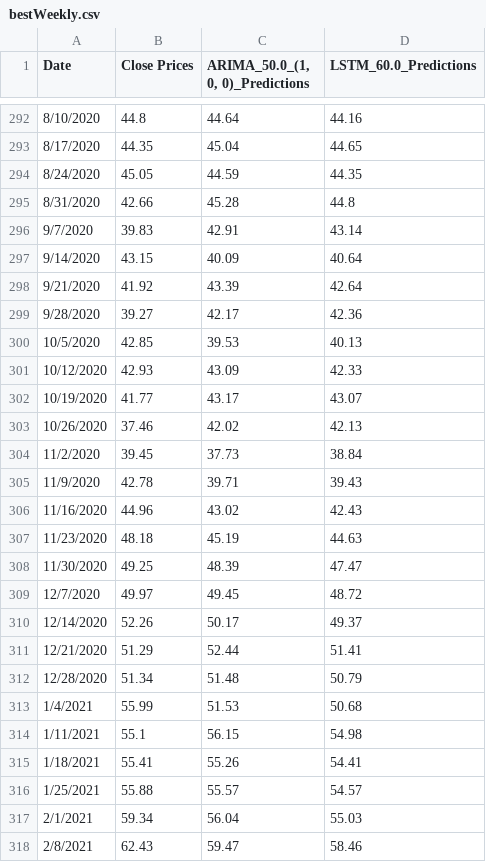
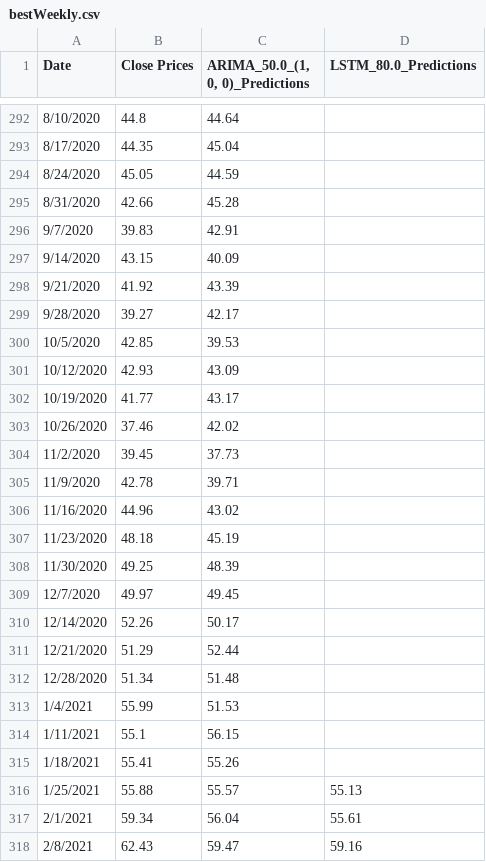
Before and after one commit to janrswong/testingthesis, a CSV file: bestWeekly.csv, drawn as a sheet; only a part is shown, gaps mark what is left out; the diff covers the shown part only.

```diff
--- a/bestWeekly.csv
+++ b/bestWeekly.csv
@@ -1 +1 @@
-Date,Close Prices,"ARIMA_50.0_(1, 0, 0)_Predictions",LSTM_60.0_Predictions
+Date,Close Prices,"ARIMA_50.0_(1, 0, 0)_Predictions",LSTM_80.0_Predictions
@@ -292,27 +292,27 @@ Date,Close Prices,"ARIMA_50.0_(1, 0, 0)_Predictions",LSTM_60.0_Predictions
-8/10/2020,44.8,44.64,44.16
-8/17/2020,44.35,45.04,44.65
-8/24/2020,45.05,44.59,44.35
-8/31/2020,42.66,45.28,44.8
-9/7/2020,39.83,42.91,43.14
-9/14/2020,43.15,40.09,40.64
-9/21/2020,41.92,43.39,42.64
-9/28/2020,39.27,42.17,42.36
-10/5/2020,42.85,39.53,40.13
-10/12/2020,42.93,43.09,42.33
-10/19/2020,41.77,43.17,43.07
-10/26/2020,37.46,42.02,42.13
-11/2/2020,39.45,37.73,38.84
-11/9/2020,42.78,39.71,39.43
-11/16/2020,44.96,43.02,42.43
-11/23/2020,48.18,45.19,44.63
-11/30/2020,49.25,48.39,47.47
-12/7/2020,49.97,49.45,48.72
-12/14/2020,52.26,50.17,49.37
-12/21/2020,51.29,52.44,51.41
-12/28/2020,51.34,51.48,50.79
-1/4/2021,55.99,51.53,50.68
-1/11/2021,55.1,56.15,54.98
-1/18/2021,55.41,55.26,54.41
-1/25/2021,55.88,55.57,54.57
-2/1/2021,59.34,56.04,55.03
-2/8/2021,62.43,59.47,58.46
+8/10/2020,44.8,44.64,
+8/17/2020,44.35,45.04,
+8/24/2020,45.05,44.59,
+8/31/2020,42.66,45.28,
+9/7/2020,39.83,42.91,
+9/14/2020,43.15,40.09,
+9/21/2020,41.92,43.39,
+9/28/2020,39.27,42.17,
+10/5/2020,42.85,39.53,
+10/12/2020,42.93,43.09,
+10/19/2020,41.77,43.17,
+10/26/2020,37.46,42.02,
+11/2/2020,39.45,37.73,
+11/9/2020,42.78,39.71,
+11/16/2020,44.96,43.02,
+11/23/2020,48.18,45.19,
+11/30/2020,49.25,48.39,
+12/7/2020,49.97,49.45,
+12/14/2020,52.26,50.17,
+12/21/2020,51.29,52.44,
+12/28/2020,51.34,51.48,
+1/4/2021,55.99,51.53,
+1/11/2021,55.1,56.15,
+1/18/2021,55.41,55.26,
+1/25/2021,55.88,55.57,55.13
+2/1/2021,59.34,56.04,55.61
+2/8/2021,62.43,59.47,59.16
```
Also changed, not shown: 125 edited cells elsewhere in this file, 1 other file.
